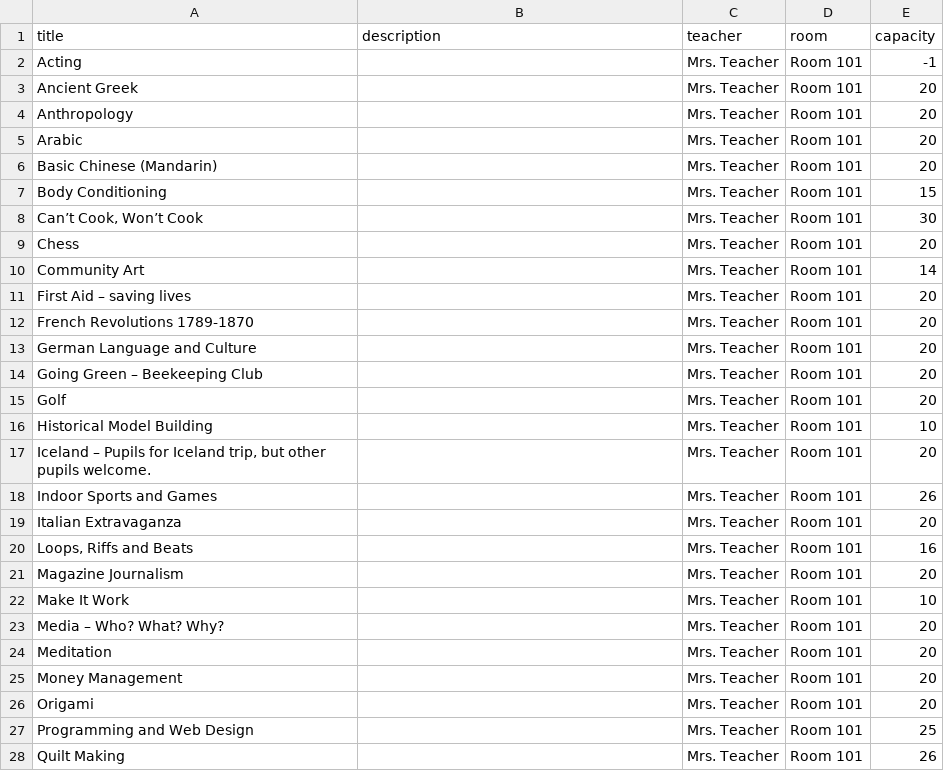
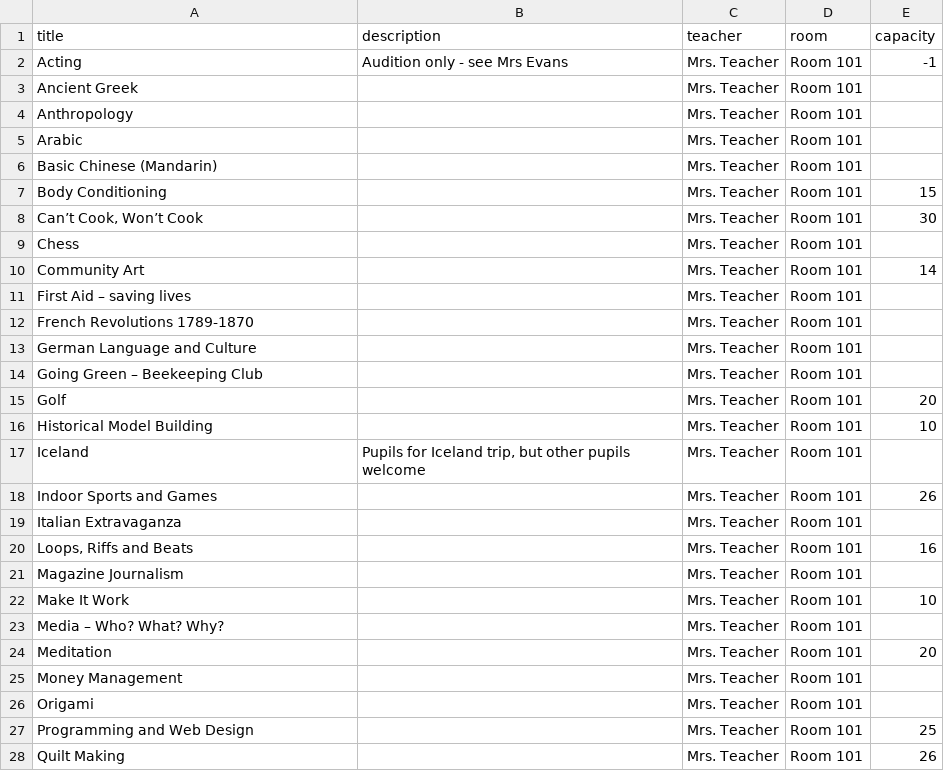
Before and after one commit to davorg/kinza, a TSV file: db_schema/Course.tsv, drawn as a sheet; only a part is shown; the diff covers the shown part only.

Commit message:
Last minute data fixes

```diff
--- a/db_schema/Course.tsv
+++ b/db_schema/Course.tsv
@@ -1,27 +1,27 @@
 title	description	teacher	room	capacity
-Acting		Mrs. Teacher	Room 101	-1
-Ancient Greek		Mrs. Teacher	Room 101	20
-Anthropology		Mrs. Teacher	Room 101	20
-Arabic		Mrs. Teacher	Room 101	20
-Basic Chinese (Mandarin)		Mrs. Teacher	Room 101	20
+Acting	Audition only - see Mrs Evans	Mrs. Teacher	Room 101	-1
+Ancient Greek		Mrs. Teacher	Room 101	
+Anthropology		Mrs. Teacher	Room 101	
+Arabic		Mrs. Teacher	Room 101	
+Basic Chinese (Mandarin)		Mrs. Teacher	Room 101	
 Body Conditioning		Mrs. Teacher	Room 101	15
 Can’t Cook, Won’t Cook		Mrs. Teacher	Room 101	30
-Chess		Mrs. Teacher	Room 101	20
+Chess		Mrs. Teacher	Room 101	
 Community Art		Mrs. Teacher	Room 101	14
-First Aid – saving lives		Mrs. Teacher	Room 101	20
-French Revolutions 1789-1870		Mrs. Teacher	Room 101	20
-German Language and Culture		Mrs. Teacher	Room 101	20
-Going Green – Beekeeping Club		Mrs. Teacher	Room 101	20
+First Aid – saving lives		Mrs. Teacher	Room 101	
+French Revolutions 1789-1870		Mrs. Teacher	Room 101	
+German Language and Culture		Mrs. Teacher	Room 101	
+Going Green – Beekeeping Club		Mrs. Teacher	Room 101	
 Golf		Mrs. Teacher	Room 101	20
 Historical Model Building		Mrs. Teacher	Room 101	10
-Iceland – Pupils for Iceland trip, but other pupils welcome.		Mrs. Teacher	Room 101	20
+Iceland	Pupils for Iceland trip, but other pupils welcome	Mrs. Teacher	Room 101	
 Indoor Sports and Games		Mrs. Teacher	Room 101	26
-Italian Extravaganza		Mrs. Teacher	Room 101	20
+Italian Extravaganza		Mrs. Teacher	Room 101	
 Loops, Riffs and Beats		Mrs. Teacher	Room 101	16
-Magazine Journalism		Mrs. Teacher	Room 101	20
+Magazine Journalism		Mrs. Teacher	Room 101	
 Make It Work		Mrs. Teacher	Room 101	10
-Media – Who? What? Why?		Mrs. Teacher	Room 101	20
+Media – Who? What? Why?		Mrs. Teacher	Room 101	
 Meditation		Mrs. Teacher	Room 101	20
-Money Management		Mrs. Teacher	Room 101	20
-Origami		Mrs. Teacher	Room 101	20
+Money Management		Mrs. Teacher	Room 101	
+Origami		Mrs. Teacher	Room 101	
 Programming and Web Design		Mrs. Teacher	Room 101	25
```
Also changed, not shown: 1 added row, 1 removed row and 4 edited cells elsewhere in this file, 2 other files.
